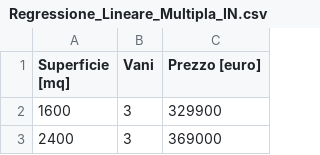
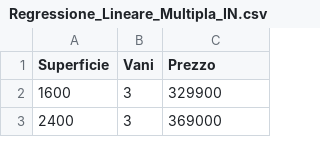
Before and after one commit to MatteoGandetto/Corso_ML_con_Python, a CSV file: Regressione_Lineare_Multipla_IN.csv, drawn as a sheet; only a part is shown.

Commit message:
Add files via upload

```diff
--- a/Regressione_Lineare_Multipla_IN.csv
+++ b/Regressione_Lineare_Multipla_IN.csv
@@ -1,2 +1,2 @@
-Superficie [mq],Vani,Prezzo [euro]
+Superficie,Vani,Prezzo
 1600,3,329900
```
